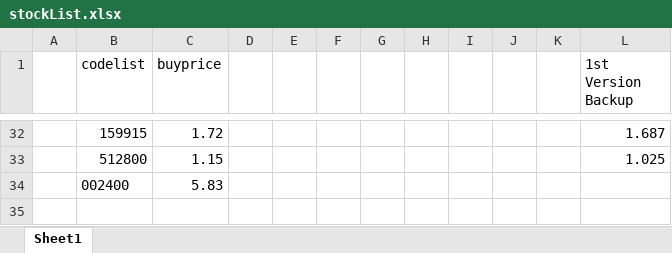
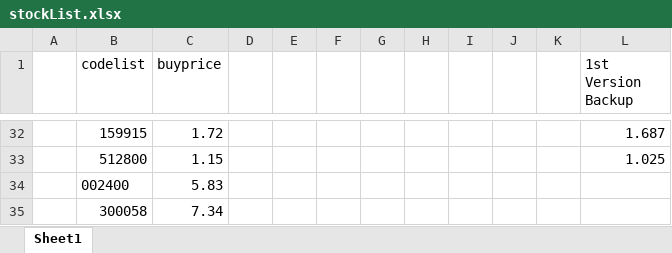
Before and after one commit to actionfocus/pytrain, an Excel workbook: stockList.xlsx, sheet Sheet1, drawn as a sheet; only a part is shown, gaps mark what is left out; values as stored, in another font and other column widths than the file's, no borders; the diff names each change by its address in the sheet, - before the commit and + after, or states it on an @@ line.

```diff
--- a/stockList.xlsx (sheet Sheet1)
+++ b/stockList.xlsx (sheet Sheet1)
+row 35:  | 300058 | 7.34
```
Also changed, not shown: 14 other files.
